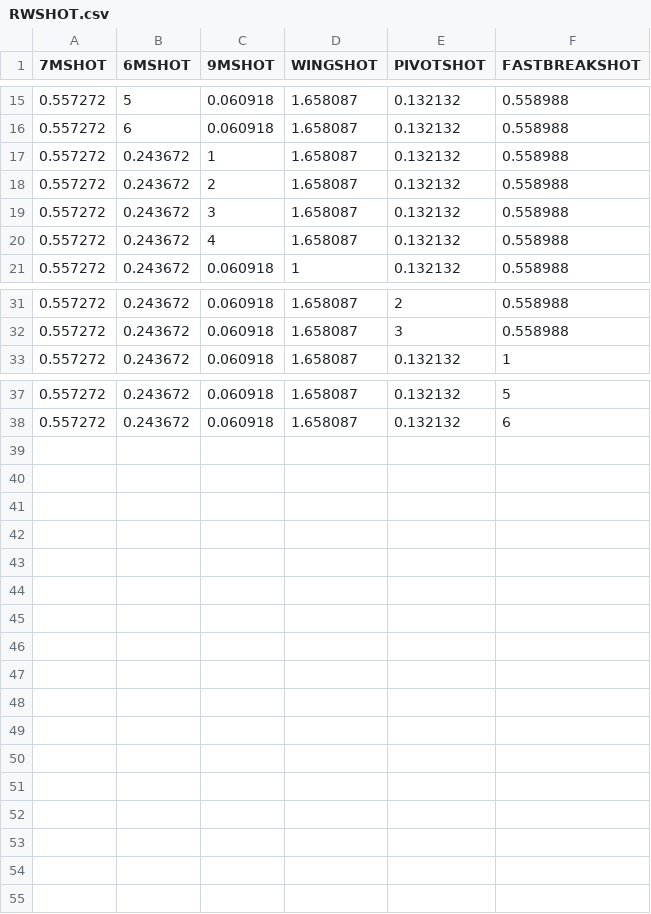
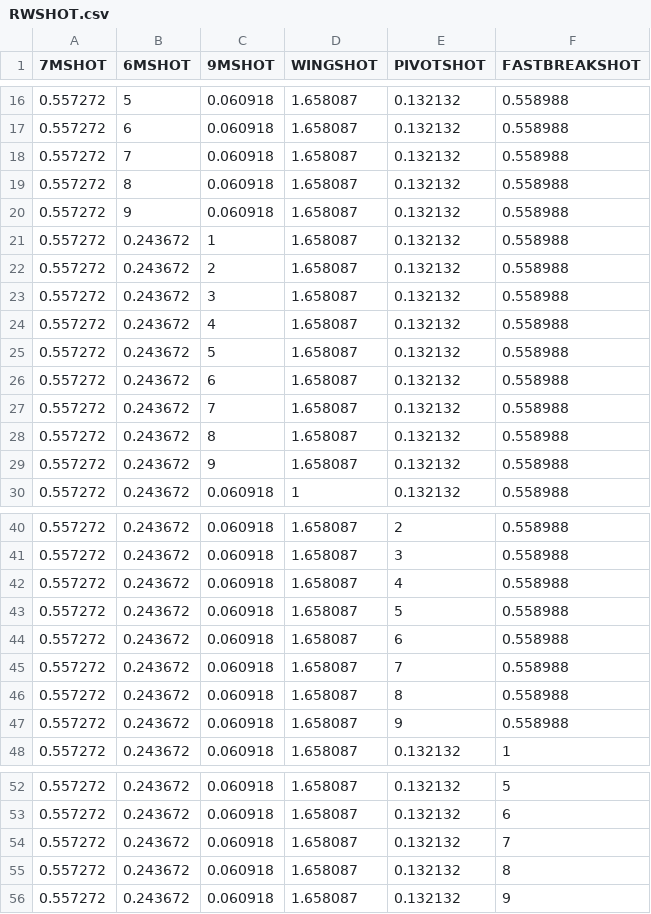
Before and after one commit to ravsssh/HandballPrediction, a CSV file: Handball Prediction/sens/RWSHOT.csv, drawn as a sheet; only a part is shown, gaps mark what is left out; the diff covers the shown part only; the diff names each change by its address in the sheet, - before the commit and + after, or states it on an @@ line.

```diff
--- a/Handball Prediction/sens/RWSHOT.csv
+++ b/Handball Prediction/sens/RWSHOT.csv
+row 18: 0.557272 | 7 | 0.060918 | 1.658087 | 0.132132 | 0.558988
+row 19: 0.557272 | 8 | 0.060918 | 1.658087 | 0.132132 | 0.558988
+row 20: 0.557272 | 9 | 0.060918 | 1.658087 | 0.132132 | 0.558988
+row 25: 0.557272 | 0.243672 | 5 | 1.658087 | 0.132132 | 0.558988
+row 26: 0.557272 | 0.243672 | 6 | 1.658087 | 0.132132 | 0.558988
+row 27: 0.557272 | 0.243672 | 7 | 1.658087 | 0.132132 | 0.558988
+row 28: 0.557272 | 0.243672 | 8 | 1.658087 | 0.132132 | 0.558988
+row 29: 0.557272 | 0.243672 | 9 | 1.658087 | 0.132132 | 0.558988
+row 42: 0.557272 | 0.243672 | 0.060918 | 1.658087 | 4 | 0.558988
+row 43: 0.557272 | 0.243672 | 0.060918 | 1.658087 | 5 | 0.558988
+row 44: 0.557272 | 0.243672 | 0.060918 | 1.658087 | 6 | 0.558988
+row 45: 0.557272 | 0.243672 | 0.060918 | 1.658087 | 7 | 0.558988
+row 46: 0.557272 | 0.243672 | 0.060918 | 1.658087 | 8 | 0.558988
+row 47: 0.557272 | 0.243672 | 0.060918 | 1.658087 | 9 | 0.558988
+row 54: 0.557272 | 0.243672 | 0.060918 | 1.658087 | 0.132132 | 7
+row 55: 0.557272 | 0.243672 | 0.060918 | 1.658087 | 0.132132 | 8
+row 56: 0.557272 | 0.243672 | 0.060918 | 1.658087 | 0.132132 | 9
```
Also changed, not shown: 1 added row and row numbers in column A elsewhere in this file, Handball Prediction/sens/LWSHOT.csv, Handball Prediction/sens/PSHOT.csv, 1 other file.
